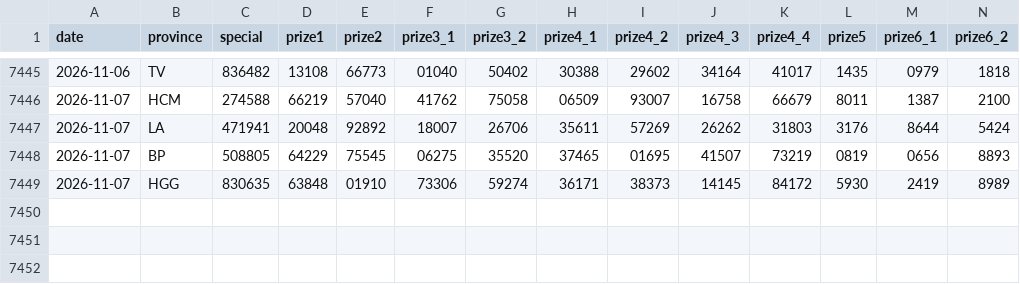
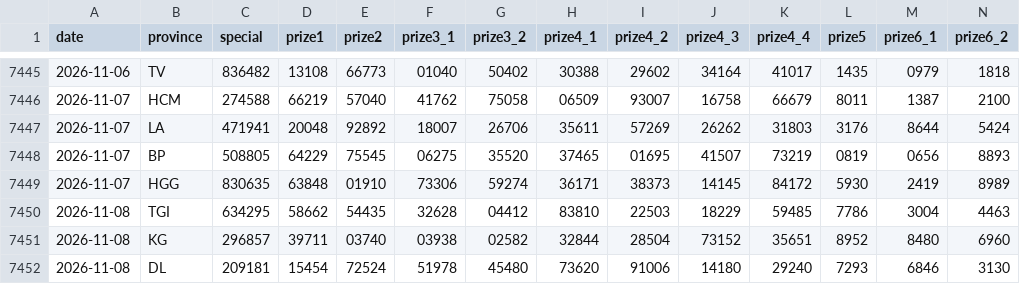
Before and after one commit to t-k-minh/XSMienNam-Analysis, a CSV file: data/xsmn.csv, drawn as a sheet; only a part is shown, gaps mark what is left out; rows hold the shown columns only; the diff names each change by its address in the sheet, - before the commit and + after, or states it on an @@ line.

```diff
--- a/data/xsmn.csv
+++ b/data/xsmn.csv
+row 7450: 2026-11-08 | TGI | 634295 | 58662 | 54435 | 32628 | 04412 | 83810 | 22503 | 18229 | 59485 | 7786 | 3004 | 4463
+row 7451: 2026-11-08 | KG | 296857 | 39711 | 03740 | 03938 | 02582 | 32844 | 28504 | 73152 | 35651 | 8952 | 8480 | 6960
+row 7452: 2026-11-08 | DL | 209181 | 15454 | 72524 | 51978 | 45480 | 73620 | 91006 | 14180 | 29240 | 7293 | 6846 | 3130
```
Also changed, not shown: 5 other files.
